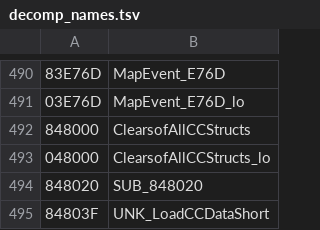
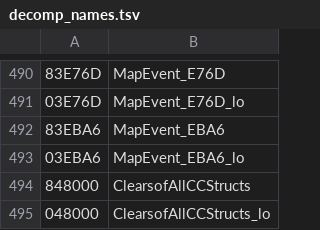
Before and after one commit to RodoLy/HarvestMoonSnesDecomp, a TSV file: data/decomp_names.tsv, drawn as a sheet; only a part is shown, gaps mark what is left out; the shorter side is filled out with more unchanged rows.

Commit message:
La presentación del final (65,20 %)
src/mapevents.c: MapEvent_EBA6, las partes del final una por mañana (el final malo, las vacas, las gallinas, los cultivos enviados, la felicidad, la esposa, los hijos, 'todo', la chica con más corazones y los créditos, y el puntaje del rancho). Verificada con 4.000 llamadas al azar y 14 números rotos a propósito. Guías al día (5.13, 5.26).

```diff
--- a/data/decomp_names.tsv
+++ b/data/decomp_names.tsv
@@ -491,2 +491,4 @@
 03E76D	MapEvent_E76D_lo
+83EBA6	MapEvent_EBA6
+03EBA6	MapEvent_EBA6_lo
 848000	ClearsofAllCCStructs
```
Also changed, not shown: 10 other files.
